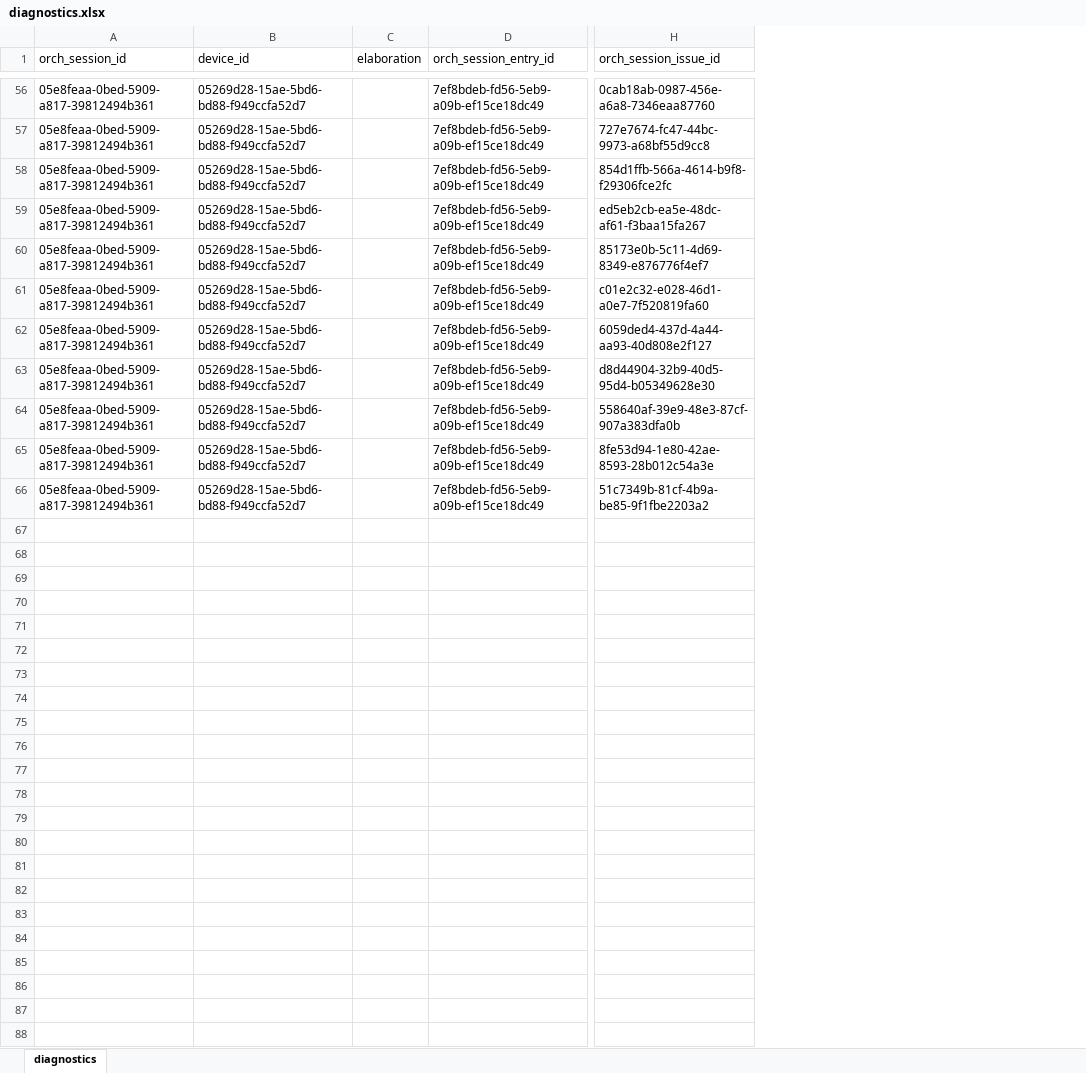
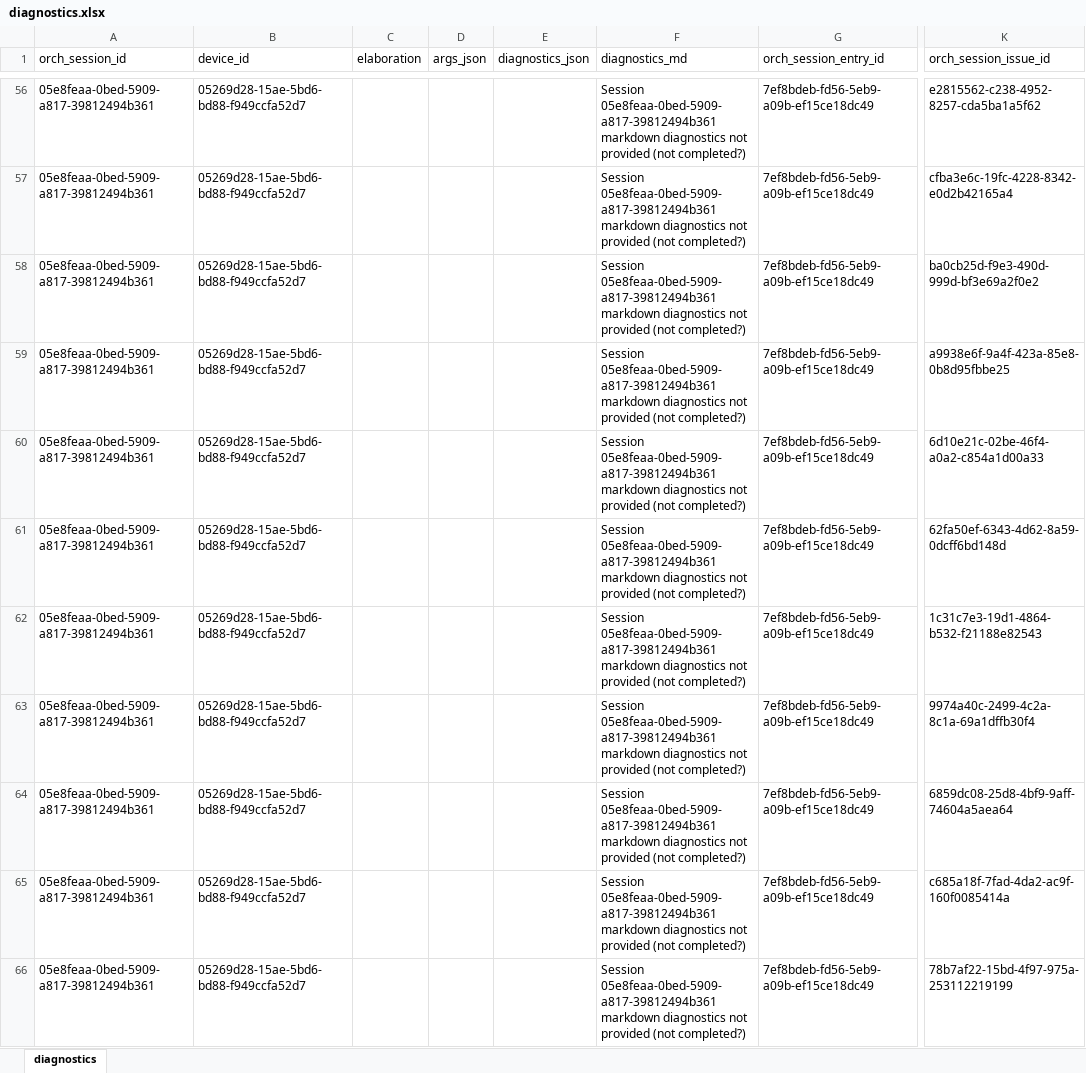
Before and after one commit to qe-collaborative-services/1115-hub, an Excel workbook: support/assurance/ahc-hrsn-elt/screening/results-test-e2e/diagnostics.xlsx, sheet diagnostics, drawn as a sheet; only a part is shown, gaps mark what is left out; values as stored, in another font and other column widths than the file's, no borders; addresses are those after the commit; the diff covers the shown part only; the diff names each change by its address in the sheet, - before the commit and + after, or states it on an @@ line.

Commit message:
feat: introduce diagnostics in SQLPage

```diff
--- a/support/assurance/ahc-hrsn-elt/screening/results-test-e2e/diagnostics.xlsx (sheet diagnostics)
+++ b/support/assurance/ahc-hrsn-elt/screening/results-test-e2e/diagnostics.xlsx (sheet diagnostics)
+column D (args_json), empty
+column E (diagnostics_json), empty
+column F (diagnostics_md), rows 56-66: all Session 05e8feaa-0bed-5909-a817-39812494b361 markdown diagnostics not provided (not completed?)
-K56 (orch_session_issue_id): 0cab18ab-0987-456e-a6a8-7346eaa87760
+K56 (orch_session_issue_id): e2815562-c238-4952-8257-cda5ba1a5f62
-K57 (orch_session_issue_id): 727e7674-fc47-44bc-9973-a68bf55d9cc8
+K57 (orch_session_issue_id): cfba3e6c-19fc-4228-8342-e0d2b42165a4
-K58 (orch_session_issue_id): 854d1ffb-566a-4614-b9f8-f29306fce2fc
+K58 (orch_session_issue_id): ba0cb25d-f9e3-490d-999d-bf3e69a2f0e2
-K59 (orch_session_issue_id): ed5eb2cb-ea5e-48dc-af61-f3baa15fa267
+K59 (orch_session_issue_id): a9938e6f-9a4f-423a-85e8-0b8d95fbbe25
-K60 (orch_session_issue_id): 85173e0b-5c11-4d69-8349-e876776f4ef7
+K60 (orch_session_issue_id): 6d10e21c-02be-46f4-a0a2-c854a1d00a33
-K61 (orch_session_issue_id): c01e2c32-e028-46d1-a0e7-7f520819fa60
+K61 (orch_session_issue_id): 62fa50ef-6343-4d62-8a59-0dcff6bd148d
-K62 (orch_session_issue_id): 6059ded4-437d-4a44-aa93-40d808e2f127
+K62 (orch_session_issue_id): 1c31c7e3-19d1-4864-b532-f21188e82543
-K63 (orch_session_issue_id): d8d44904-32b9-40d5-95d4-b05349628e30
+K63 (orch_session_issue_id): 9974a40c-2499-4c2a-8c1a-69a1dffb30f4
-K64 (orch_session_issue_id): 558640af-39e9-48e3-87cf-907a383dfa0b
+K64 (orch_session_issue_id): 6859dc08-25d8-4bf9-9aff-74604a5aea64
-K65 (orch_session_issue_id): 8fe53d94-1e80-42ae-8593-28b012c54a3e
+K65 (orch_session_issue_id): c685a18f-7fad-4da2-ac9f-160f0085414a
-K66 (orch_session_issue_id): 51c7349b-81cf-4b9a-be85-9f1fbe2203a2
+K66 (orch_session_issue_id): 78b7af22-15bd-4f97-975a-253112219199
```
Also changed, not shown: 49 edited cells elsewhere in this sheet, 8 other files.
